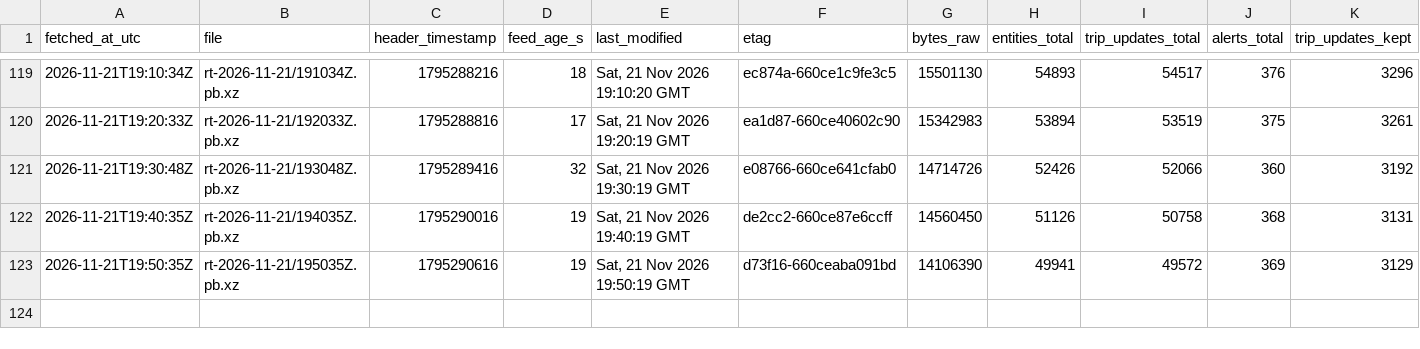
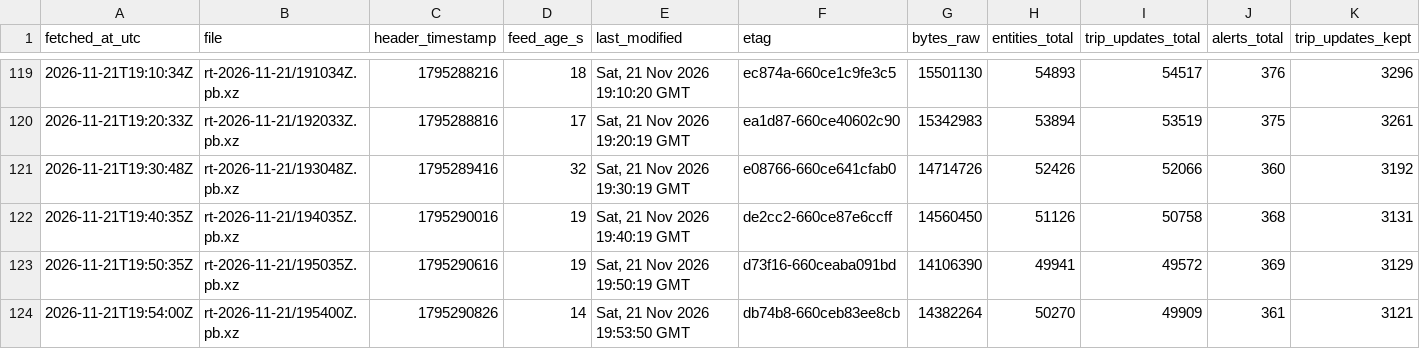
Before and after one commit to FabianGlueck/gtfs-rt-recorder, a CSV file: data/index/2026-11-21.csv, drawn as a sheet; only a part is shown, gaps mark what is left out; rows hold the shown columns only; the diff names each change by its address in the sheet, - before the commit and + after, or states it on an @@ line.

```diff
--- a/data/index/2026-11-21.csv
+++ b/data/index/2026-11-21.csv
+row 124: 2026-11-21T19:54:00Z | rt-2026-11-21/195400Z.pb.xz | 1795290826 | 14 | Sat, 21 Nov 2026 19:53:50 GMT | db74b8-660ceb83ee8cb | 14382264 | 50270 | 49909 | 361 | 3121
```
